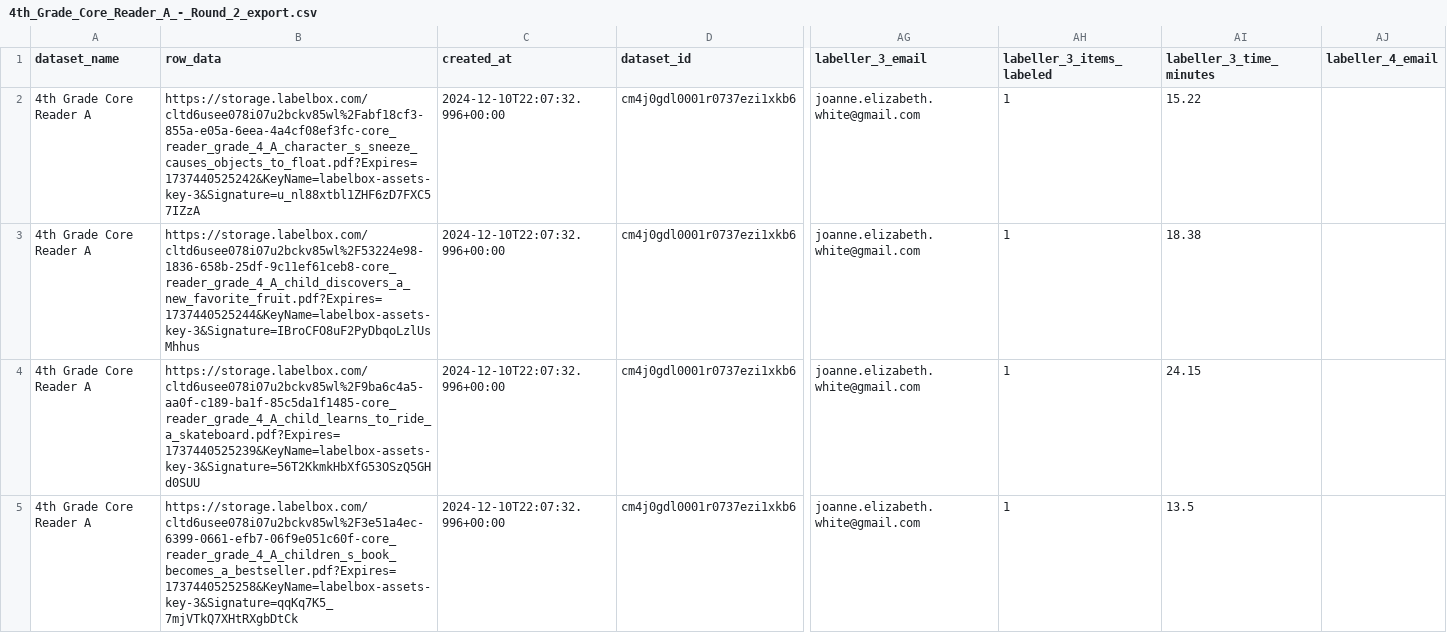
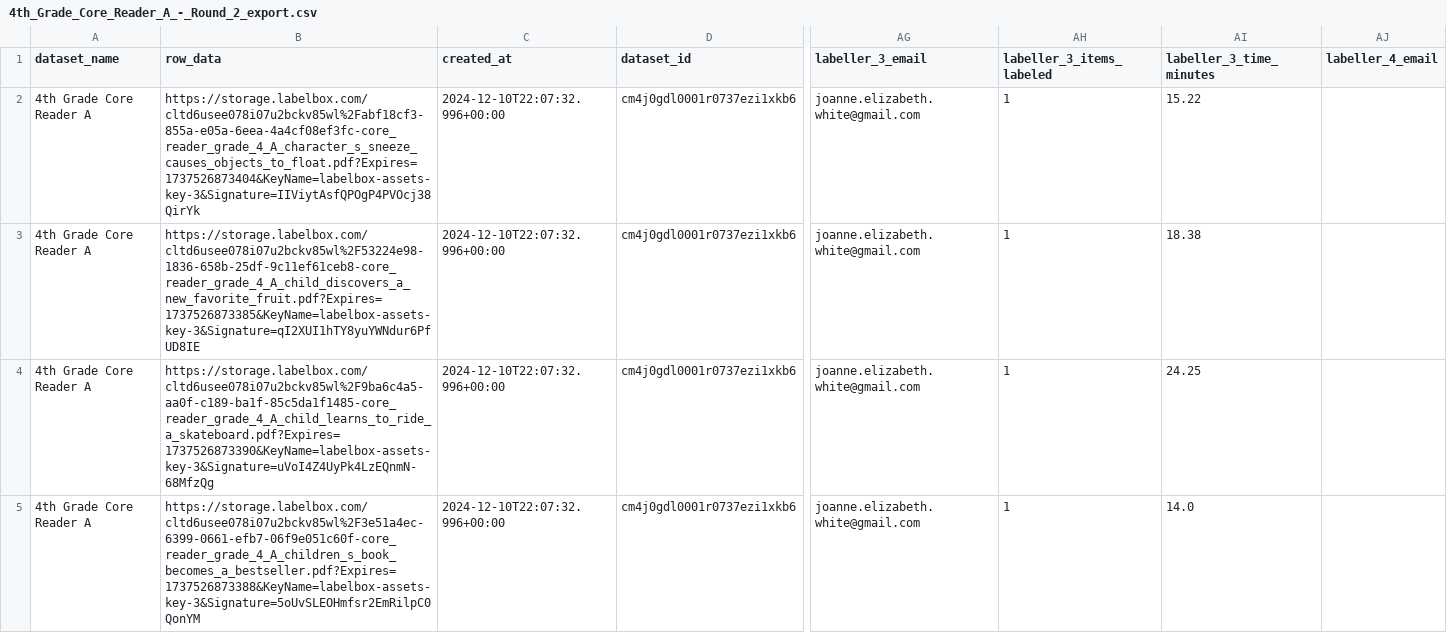
Before and after one commit to dollysods/labelbox-tracking, a CSV file: exports/Core_Reader_A_Full_Sets/4th_Grade_Core_Reader_A_-_Round_2_export.csv, drawn as a sheet; only a part is shown, gaps mark what is left out; the diff covers the shown part only; the diff names each change by its address in the sheet, - before the commit and + after, or states it on an @@ line.

```diff
--- a/exports/Core_Reader_A_Full_Sets/4th_Grade_Core_Reader_A_-_Round_2_export.csv
+++ b/exports/Core_Reader_A_Full_Sets/4th_Grade_Core_Reader_A_-_Round_2_export.csv
-B2 (row_data): https://storage.labelbox.com/cltd6usee078i07u2bckv85wl%2Fabf18cf3-855a-e05a-6eea-4a4cf08ef3fc-core_reader_grade_4_A_character_s_sneeze_causes_objects_to_float.pdf?Expires=1737440525242&KeyName=labelbox-assets-key-3&Signature=u_nl88xtbl1ZHF6zD7FXC57IZzA
+B2 (row_data): https://storage.labelbox.com/cltd6usee078i07u2bckv85wl%2Fabf18cf3-855a-e05a-6eea-4a4cf08ef3fc-core_reader_grade_4_A_character_s_sneeze_causes_objects_to_float.pdf?Expires=1737526873404&KeyName=labelbox-assets-key-3&Signature=IIViytAsfQPOgP4PVOcj38QirYk
-B3 (row_data): https://storage.labelbox.com/cltd6usee078i07u2bckv85wl%2F53224e98-1836-658b-25df-9c11ef61ceb8-core_reader_grade_4_A_child_discovers_a_new_favorite_fruit.pdf?Expires=1737440525244&KeyName=labelbox-assets-key-3&Signature=IBroCFO8uF2PyDbqoLzlUsMhhus
+B3 (row_data): https://storage.labelbox.com/cltd6usee078i07u2bckv85wl%2F53224e98-1836-658b-25df-9c11ef61ceb8-core_reader_grade_4_A_child_discovers_a_new_favorite_fruit.pdf?Expires=1737526873385&KeyName=labelbox-assets-key-3&Signature=qI2XUI1hTY8yuYWNdur6PfUD8IE
-B4 (row_data): https://storage.labelbox.com/cltd6usee078i07u2bckv85wl%2F9ba6c4a5-aa0f-c189-ba1f-85c5da1f1485-core_reader_grade_4_A_child_learns_to_ride_a_skateboard.pdf?Expires=1737440525239&KeyName=labelbox-assets-key-3&Signature=56T2KkmkHbXfG53OSzQ5GHd0SUU
+B4 (row_data): https://storage.labelbox.com/cltd6usee078i07u2bckv85wl%2F9ba6c4a5-aa0f-c189-ba1f-85c5da1f1485-core_reader_grade_4_A_child_learns_to_ride_a_skateboard.pdf?Expires=1737526873390&KeyName=labelbox-assets-key-3&Signature=uVoI4Z4UyPk4LzEQnmN-68MfzQg
-AI4 (labeller_3_time_minutes): 24.15
+AI4 (labeller_3_time_minutes): 24.25
-B5 (row_data): https://storage.labelbox.com/cltd6usee078i07u2bckv85wl%2F3e51a4ec-6399-0661-efb7-06f9e051c60f-core_reader_grade_4_A_children_s_book_becomes_a_bestseller.pdf?Expires=1737440525258&KeyName=labelbox-assets-key-3&Signature=qqKq7K5_7mjVTkQ7XHtRXgbDtCk
+B5 (row_data): https://storage.labelbox.com/cltd6usee078i07u2bckv85wl%2F3e51a4ec-6399-0661-efb7-06f9e051c60f-core_reader_grade_4_A_children_s_book_becomes_a_bestseller.pdf?Expires=1737526873388&KeyName=labelbox-assets-key-3&Signature=5oUvSLEOHmfsr2EmRilpC0QonYM
-AI5 (labeller_3_time_minutes): 13.5
+AI5 (labeller_3_time_minutes): 14.0
```
Also changed, not shown: 177 edited cells elsewhere in this file, exports/Core_Reader_A_Full_Sets/10th_Grade_Core_Reader_A_-_Round_2_export.csv, exports/Core_Reader_A_Full_Sets/3rd_Grade_Core_Reader_A_-_Round_2_export.csv, 45 other files.
